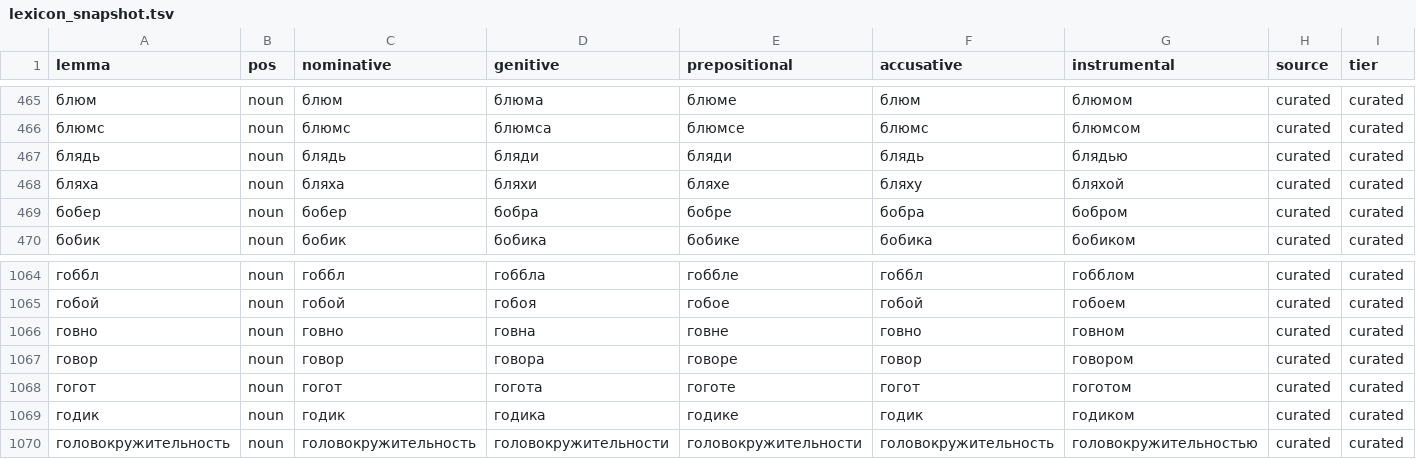
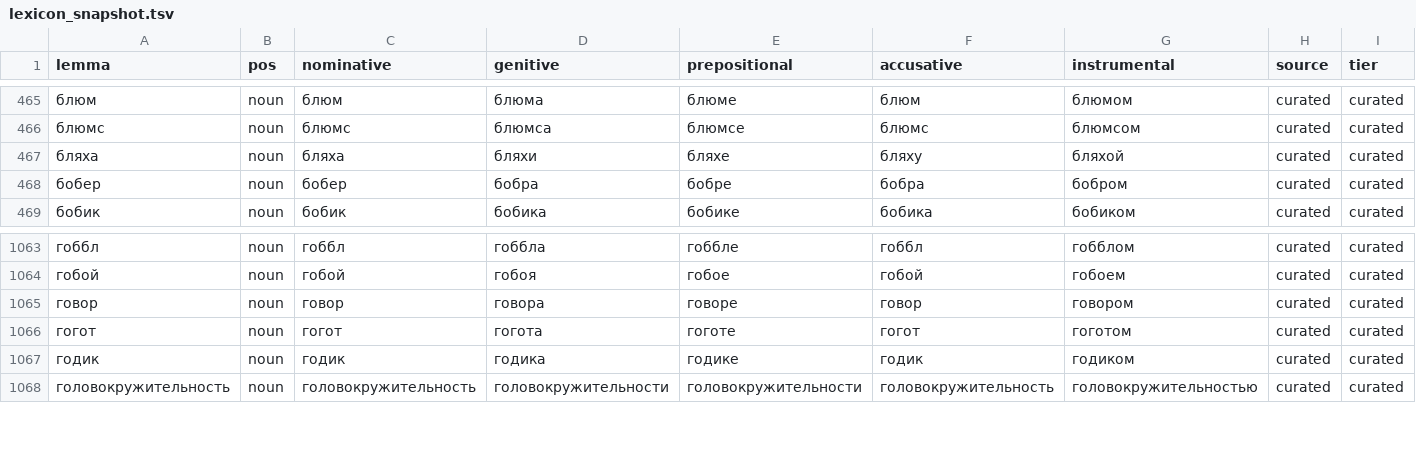
Before and after one commit to QxFx0/QxFx0, a TSV file: spec/lexicon_snapshot.tsv, drawn as a sheet; only a part is shown, gaps mark what is left out; rows hold the shown columns only; the diff names each change by its address in the sheet, - before the commit and + after, or states it on an @@ line.

```diff
--- a/spec/lexicon_snapshot.tsv
+++ b/spec/lexicon_snapshot.tsv
-row 467: блядь | noun | блядь | бляди | бляди | блядь | блядью | curated | curated
-row 1066: говно | noun | говно | говна | говне | говно | говном | curated | curated
```
Also changed, not shown: spec/gf/lexicon_bilingual.tsv, spec/gf/lexicon_funmap.tsv, 14 other files.
